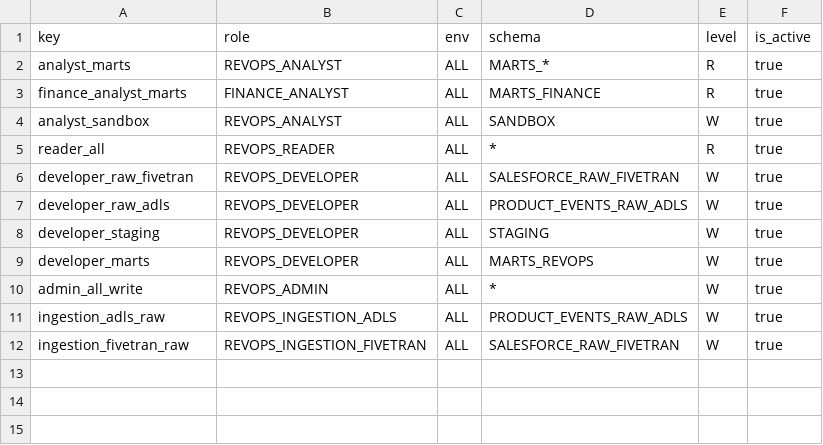
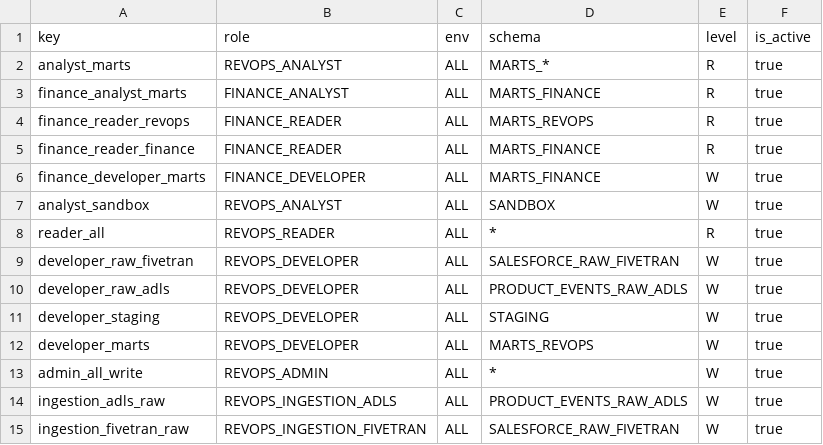
Before and after one commit to akashpahilwan/OpenGovPOC, a CSV file: infra/config/functional_grants.csv, drawn as a sheet.

```diff
--- a/infra/config/functional_grants.csv
+++ b/infra/config/functional_grants.csv
@@ -3,2 +3,5 @@ analyst_marts,REVOPS_ANALYST,ALL,MARTS_*,R,true
 finance_analyst_marts,FINANCE_ANALYST,ALL,MARTS_FINANCE,R,true
+finance_reader_revops,FINANCE_READER,ALL,MARTS_REVOPS,R,true
+finance_reader_finance,FINANCE_READER,ALL,MARTS_FINANCE,R,true
+finance_developer_marts,FINANCE_DEVELOPER,ALL,MARTS_FINANCE,W,true
 analyst_sandbox,REVOPS_ANALYST,ALL,SANDBOX,W,true
```
Also changed, not shown: infra/config/functional_roles.csv, infra/config/human_users.csv, 17 other files.
